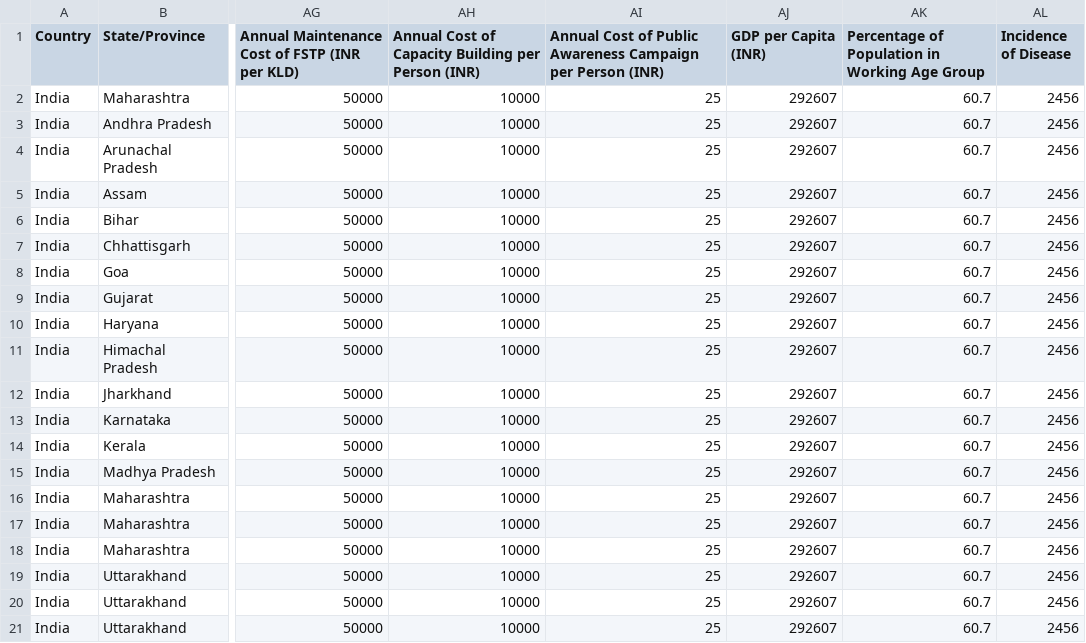
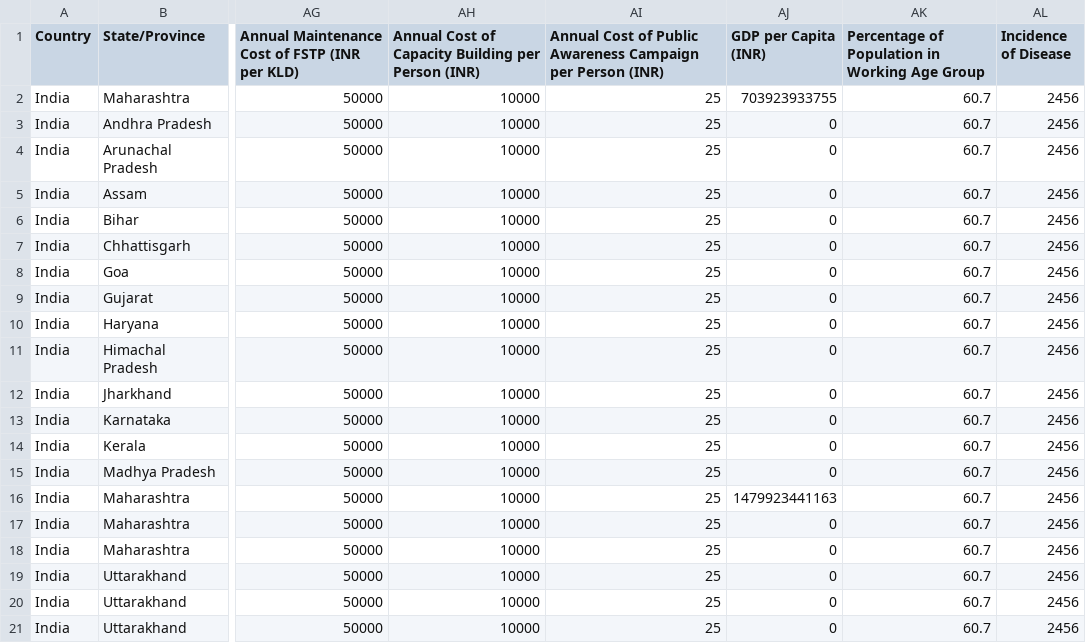
Before and after one commit to dalyw/SanOpps, a CSV file: data/city_default_data.csv, drawn as a sheet; only a part is shown, gaps mark what is left out; the diff names each change by its address in the sheet, - before the commit and + after, or states it on an @@ line.

```diff
--- a/data/city_default_data.csv
+++ b/data/city_default_data.csv
-AJ2 (GDP per Capita (INR)): 292607
+AJ2 (GDP per Capita (INR)): 703923933755
-AJ3:AJ15 (GDP per Capita (INR)): 292607
+AJ3:AJ15 (GDP per Capita (INR)): 0
-AJ16 (GDP per Capita (INR)): 292607
+AJ16 (GDP per Capita (INR)): 1479923441163
-AJ17:AJ21 (GDP per Capita (INR)): 292607
+AJ17:AJ21 (GDP per Capita (INR)): 0
```
Also changed, not shown: data/params.csv, 10 other files.
